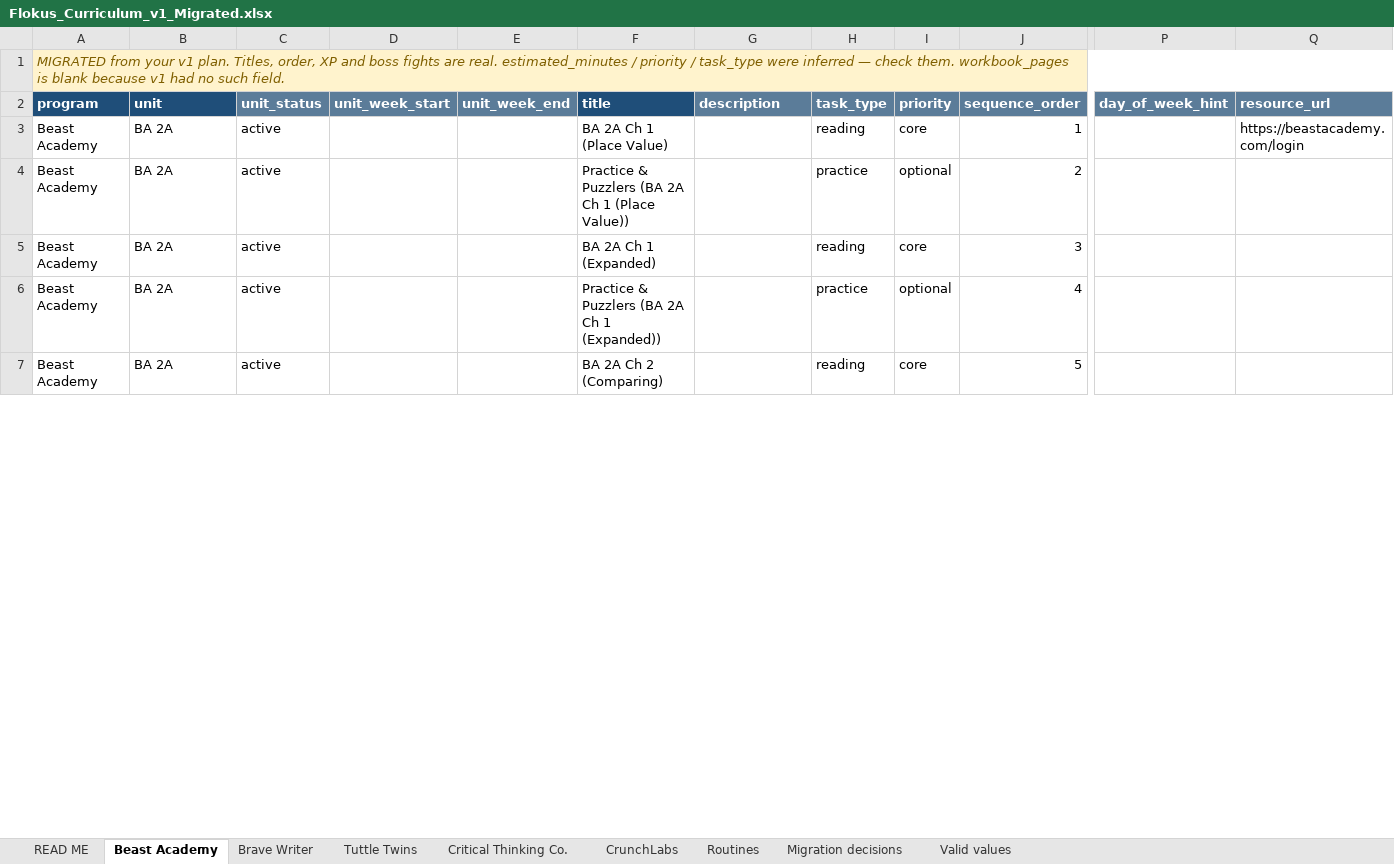
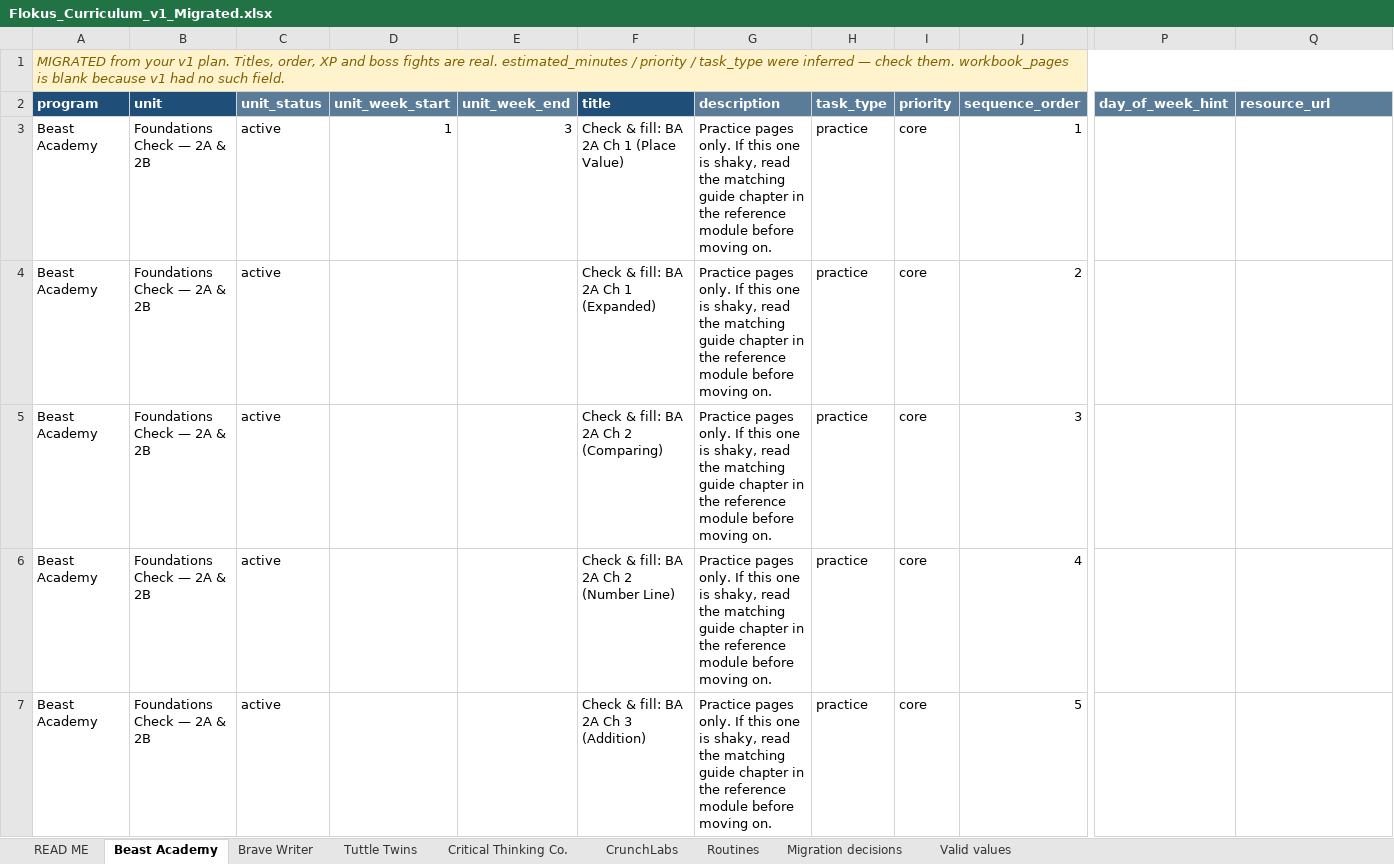
Before and after one commit to rockauden/FlokusAcademy, an Excel workbook: research_and_development/Flokus_Curriculum_v1_Migrated.xlsx, sheet Beast Academy, drawn as a sheet; only a part is shown, gaps mark what is left out; values as stored, in another font and other column widths than the file's, no borders; the diff covers the shown part only; the diff names each change by its address in the sheet, - before the commit and + after, or states it on an @@ line.

```diff
--- a/research_and_development/Flokus_Curriculum_v1_Migrated.xlsx (sheet Beast Academy)
+++ b/research_and_development/Flokus_Curriculum_v1_Migrated.xlsx (sheet Beast Academy)
-B3:B7 (unit): BA 2A
+B3:B7 (unit): Foundations Check — 2A & 2B
-D3 (unit_week_start): (empty)
+D3 (unit_week_start): 1
-E3 (unit_week_end): (empty)
+E3 (unit_week_end): 3
-F3 (title): BA 2A Ch 1 (Place Value)
+F3 (title): Check & fill: BA 2A Ch 1 (Place Value)
-G3:G7 (description): (empty)
+G3:G7 (description): Practice pages only. If this one is shaky, read the matching guide chapter in the reference module before moving on.
-H3 (task_type): reading
+H3 (task_type): practice
-Q3 (resource_url): https://beastacademy.com/login
+Q3 (resource_url): (empty)
-F4 (title): Practice & Puzzlers (BA 2A Ch 1 (Place Value))
+F4 (title): Check & fill: BA 2A Ch 1 (Expanded)
-I4 (priority): optional
+I4 (priority): core
-F5 (title): BA 2A Ch 1 (Expanded)
+F5 (title): Check & fill: BA 2A Ch 2 (Comparing)
-H5 (task_type): reading
+H5 (task_type): practice
-F6 (title): Practice & Puzzlers (BA 2A Ch 1 (Expanded))
+F6 (title): Check & fill: BA 2A Ch 2 (Number Line)
-I6 (priority): optional
+I6 (priority): core
-F7 (title): BA 2A Ch 2 (Comparing)
+F7 (title): Check & fill: BA 2A Ch 3 (Addition)
-H7 (task_type): reading
+H7 (task_type): practice
```
Also changed, not shown: 12 added rows, 12 removed rows and 86 edited cells elsewhere in this sheet, sheet Brave Writer, sheet Critical Thinking Co., sheet CrunchLabs, sheet READ ME, 9 other files.
